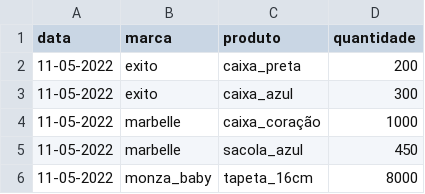
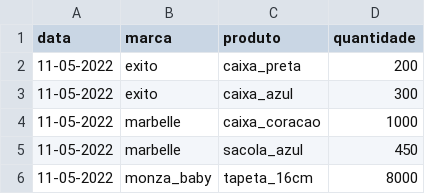
Before and after one commit to batistajoao54/portifolio-desenvolvendo, a CSV file: deposito.csv, drawn as a sheet.

Commit message:
Update deposito.csv

```diff
--- a/deposito.csv
+++ b/deposito.csv
@@ -3,3 +3,3 @@ data,marca,produto,quantidade
 11-05-2022,exito,caixa_azul,300
-11-05-2022,marbelle,caixa_coração,1000
+11-05-2022,marbelle,caixa_coracao,1000
 11-05-2022,marbelle,sacola_azul,450
```
